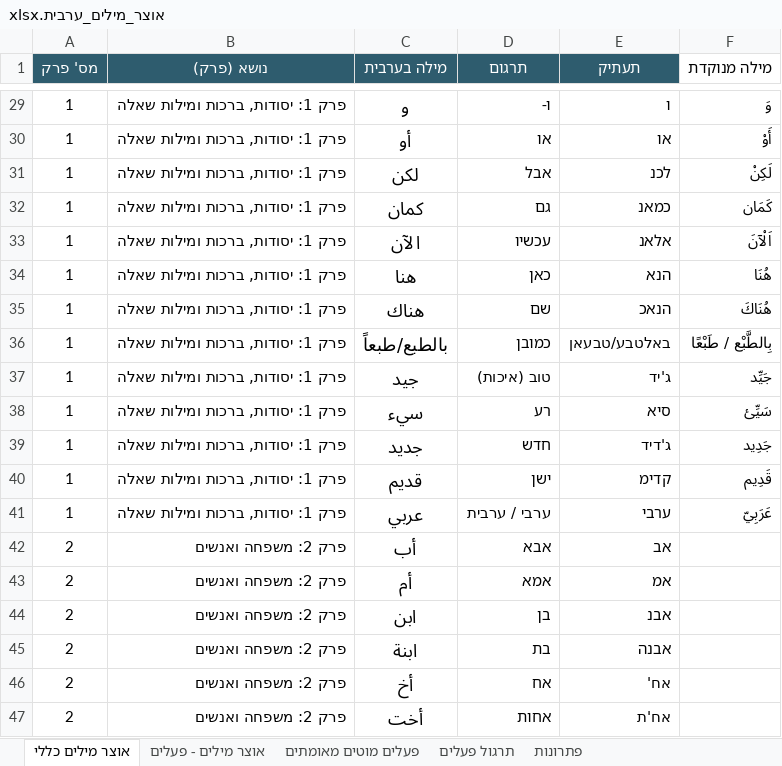
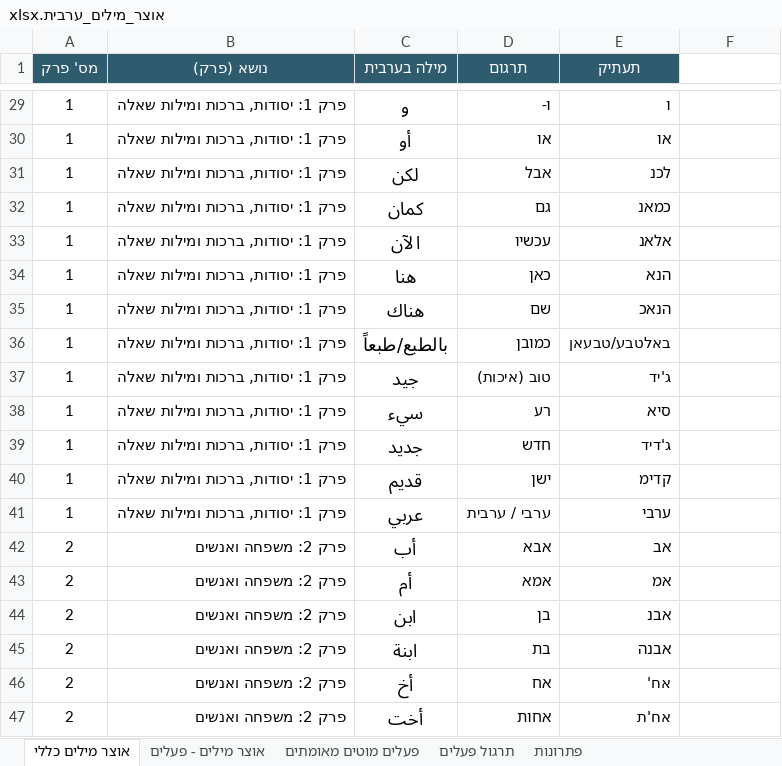
Before and after one commit to orgarbi10-cloud/ArabEz, an Excel workbook: אוצר_מילים_ערבית.xlsx, sheet אוצר מילים כללי, drawn as a sheet; only a part is shown, gaps mark what is left out; values as stored, in another font and other column widths than the file's, no borders; the diff covers the shown part only; the diff names each change by its address in the sheet, - before the commit and + after, or states it on an @@ line.

```diff
--- a/אוצר_מילים_ערבית.xlsx (sheet אוצר מילים כללי)
+++ b/אוצר_מילים_ערבית.xlsx (sheet אוצר מילים כללי)
-F1: מילה מנוקדת
+F1: (empty)
-F29: وَ
+F29: (empty)
-F30: أَوْ
+F30: (empty)
-F31: لَكِنْ
+F31: (empty)
-F32: كَمَان
+F32: (empty)
-F33: اَلْآنَ
+F33: (empty)
-F34: هُنَا
+F34: (empty)
-F35: هُنَاكَ
+F35: (empty)
-F36: بِالطَّبْع / طَبْعًا
+F36: (empty)
-F37: جَيِّد
+F37: (empty)
-F38: سَيِّئ
+F38: (empty)
-F39: جَدِيد
+F39: (empty)
-F40: قَدِيم
+F40: (empty)
-F41: عَرَبِيّ
+F41: (empty)
```
Also changed, not shown: 27 edited cells elsewhere in this sheet, 4 other files.
